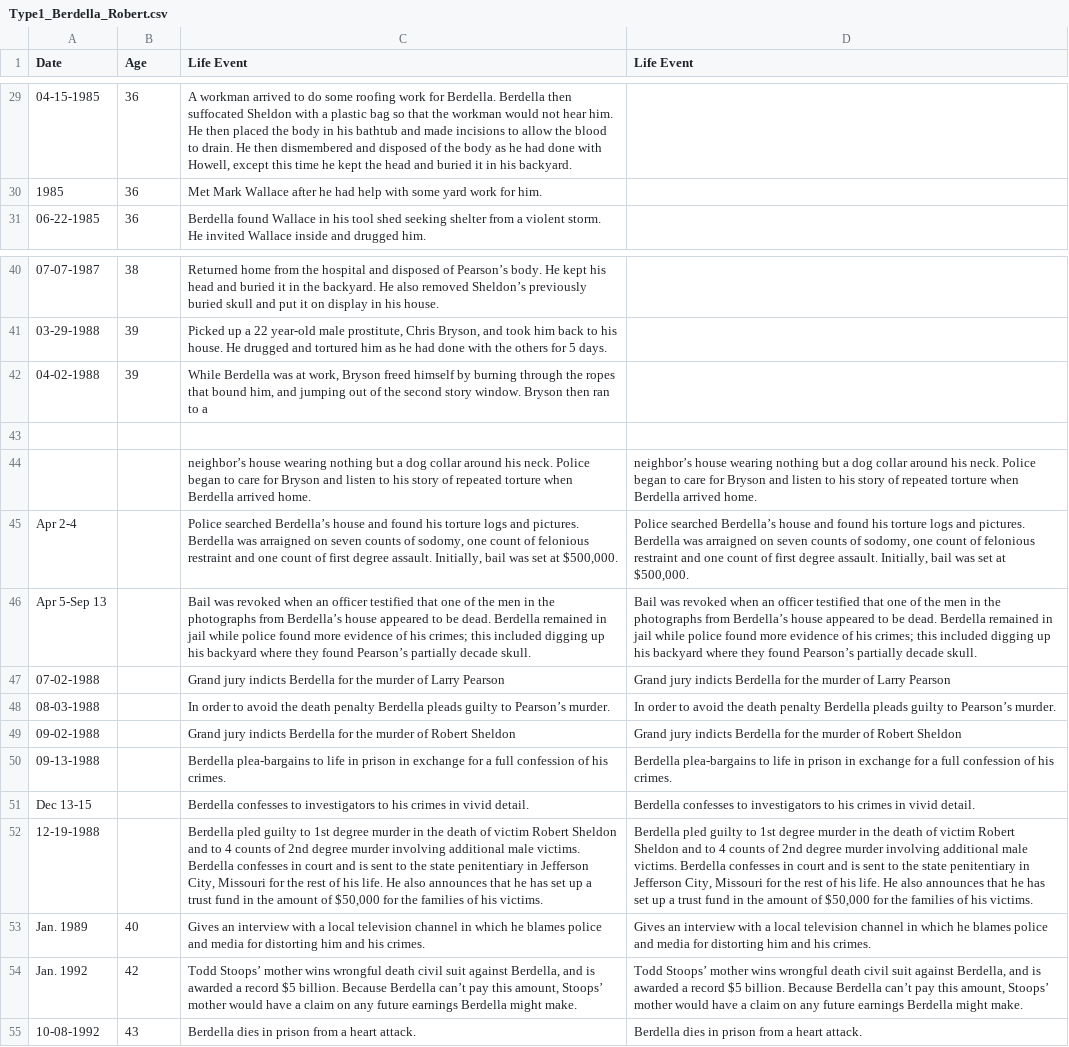
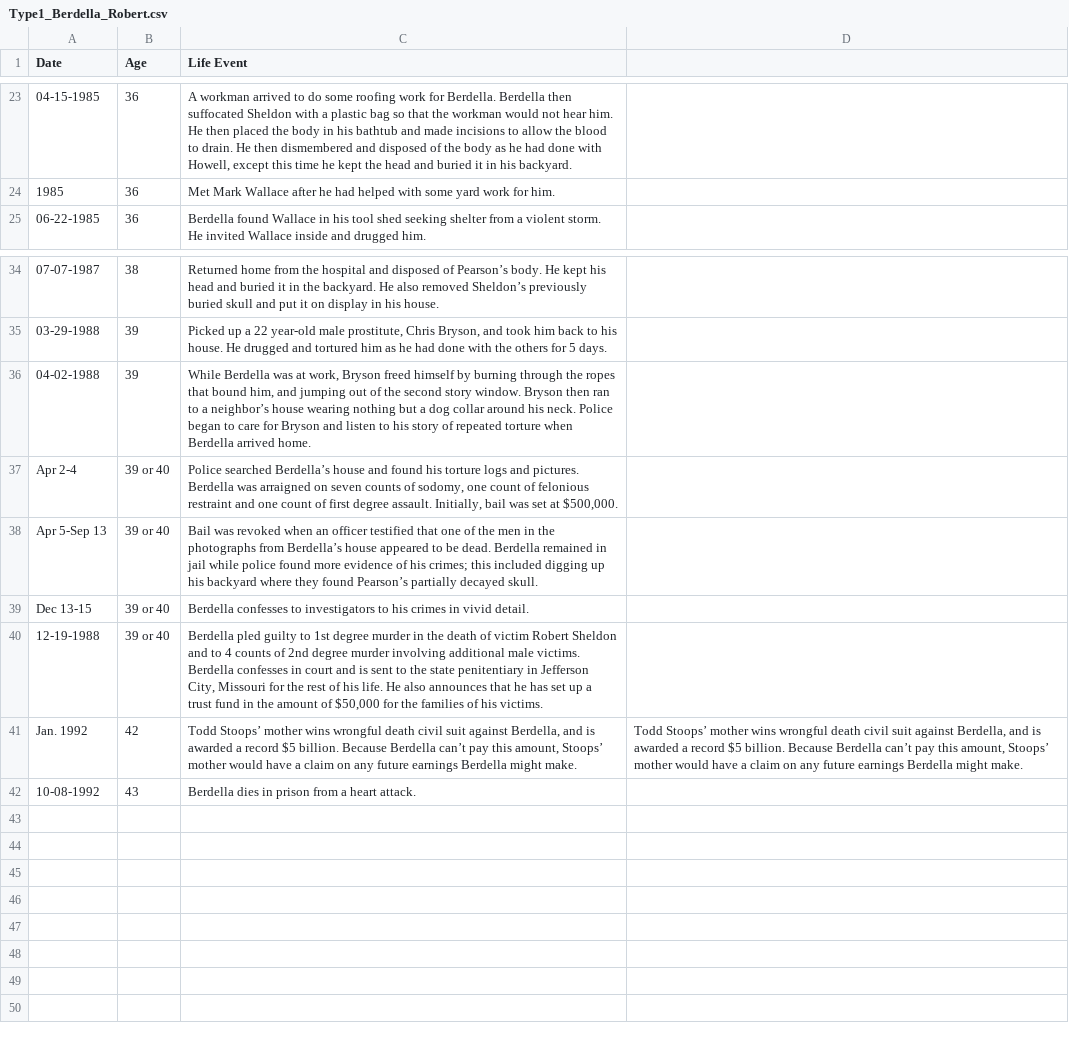
Before and after one commit to ajithksenthil/CrimeArchetypes, a CSV file: mnt/data/csv/Type1_Berdella_Robert.csv, drawn as a sheet; only a part is shown, gaps mark what is left out; removed rows and columns are numbered as before the commit, all else as after; the diff covers the shown part only; the diff names each change by its address in the sheet, - before the commit and + after, or states it on an @@ line.

Commit message:
Cleaned_Type1_Berdella_Robert.csv
Fixed quotes, typos, some spacing. Added in an age range for ages that were blank.

```diff
--- a/mnt/data/csv/Type1_Berdella_Robert.csv
+++ b/mnt/data/csv/Type1_Berdella_Robert.csv
-D1: Life Event
+D1: (empty)
-C24 (Life Event): …he had help with some…
+C24 (Life Event): …he had helped with some…
-C36 (Life Event): …to a
+C36 (Life Event): …to a neighbor’s house wearing nothing but a dog collar around his neck. Police began to care for Bryson and listen to his story of repeated torture when Berdella arrived home.
-row 43: (empty)
-row 44:  |  | neighbor’s house wearing nothing but a dog collar around his neck. Police began to care for Bryson and listen to his story of repeated torture when Berdella arrived home. | neighbor’s house wearing nothing but a dog collar around his neck. Police began to care for Bryson and listen to his story of repeated torture when Berdella arrived home.
-B37 (Age): (empty)
+B37 (Age): 39 or 40
-D37: Police searched Berdella’s house and found his torture logs and pictures. Berdella was arraigned on seven counts of sodomy, one count of felonious restraint and one count of first degree assault. Initially, bail was set at $500,000.
+D37: (empty)
-row 46: Apr 5-Sep 13 |  | Bail was revoked when an officer testified that one of the men in the photographs from Berdella’s house appeared to be dead. Berdella remained in jail while police found more evidence of his crimes; this included digging up his backyard where they found Pearson’s partially decade skull. | Bail was revoked when an officer testified that one of the men in the photographs from Berdella’s house appeared to be dead. Berdella remained in jail while police found more evidence of his crimes; this included digging up his backyard where they found Pearson’s partially decade skull.
-row 47: 07-02-1988 |  | Grand jury indicts Berdella for the murder of Larry Pearson | Grand jury indicts Berdella for the murder of Larry Pearson
-row 48: 08-03-1988 |  | In order to avoid the death penalty Berdella pleads guilty to Pearson’s murder. | In order to avoid the death penalty Berdella pleads guilty to Pearson’s murder.
-row 49: 09-02-1988 |  | Grand jury indicts Berdella for the murder of Robert Sheldon | Grand jury indicts Berdella for the murder of Robert Sheldon
-row 50: 09-13-1988 |  | Berdella plea-bargains to life in prison in exchange for a full confession of his crimes. | Berdella plea-bargains to life in prison in exchange for a full confession of his crimes.
+row 38: Apr 5-Sep 13 | 39 or 40 | Bail was revoked when an officer testified that one of the men in the photographs from Berdella’s house appeared to be dead. Berdella remained in jail while police found more evidence of his crimes; this included digging up his backyard where they found Pearson’s partially decayed skull.
-B39:B40 (Age): (empty)
+B39:B40 (Age): 39 or 40
-D39: Berdella confesses to investigators to his crimes in vivid detail.
+D39: (empty)
-D40: Berdella pled guilty to 1st degree murder in the death of victim Robert Sheldon and to 4 counts of 2nd degree murder involving additional male victims. Berdella confesses in court and is sent to the state penitentiary in Jefferson City, Missouri for the rest of his life. He also announces that he has set up a trust fund in the amount of $50,000 for the families of his victims.
+D40: (empty)
-row 53: Jan. 1989 | 40 | Gives an interview with a local television channel in which he blames police and media for distorting him and his crimes. | Gives an interview with a local television channel in which he blames police and media for distorting him and his crimes.
-D42: Berdella dies in prison from a heart attack.
+D42: (empty)
```
Also changed, not shown: 6 removed rows and 22 edited cells elsewhere in this file.
